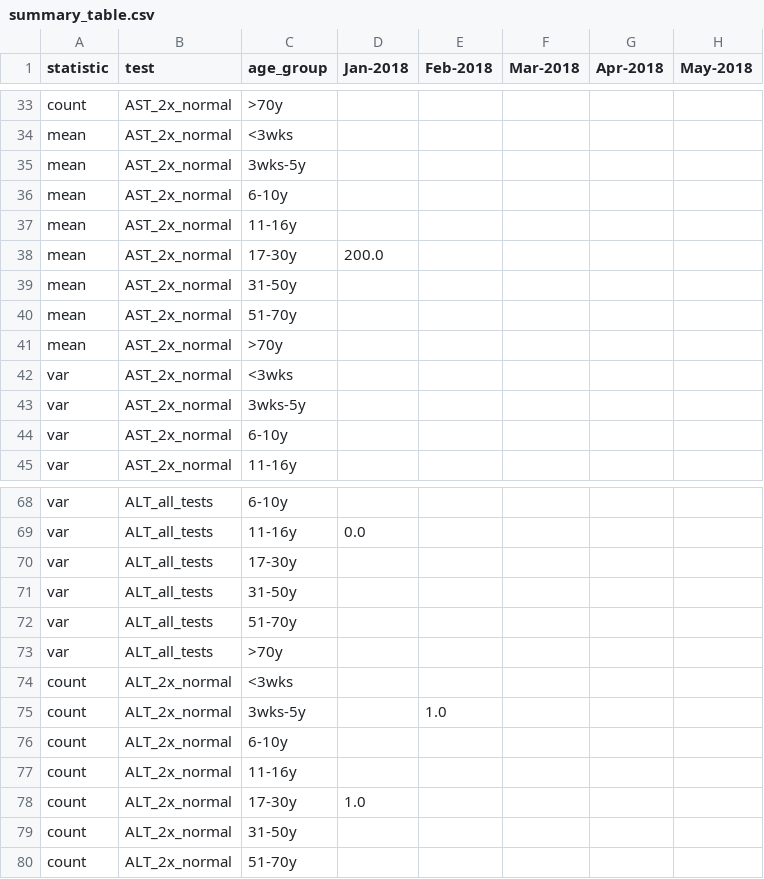
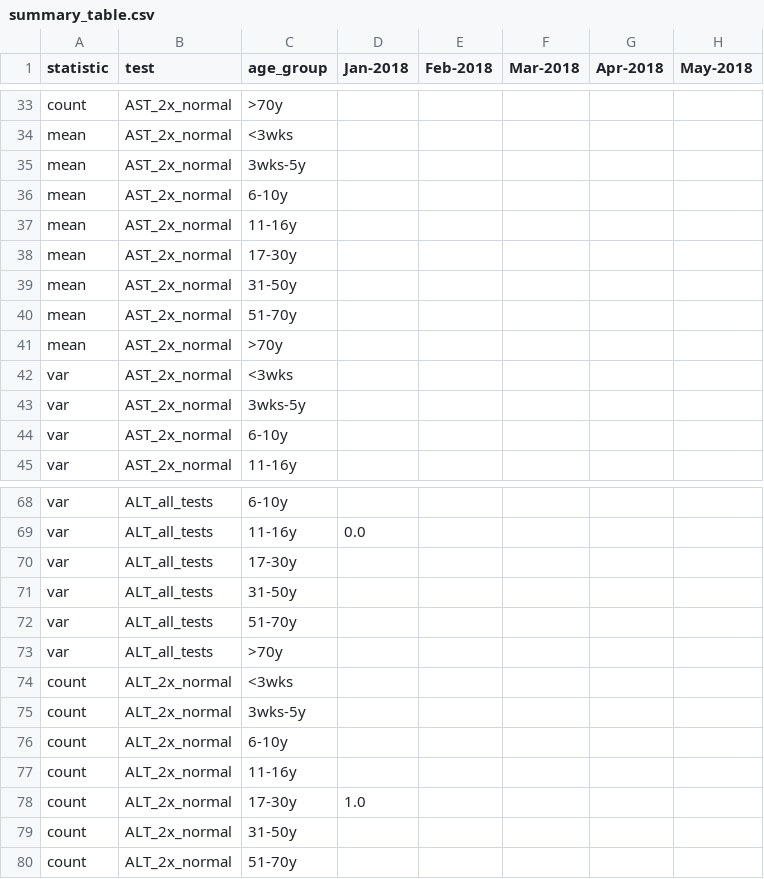
Before and after one commit to isaric4c/isaric4c.github.io, a CSV file: liver/code/summary_table.csv, drawn as a sheet; only a part is shown, gaps mark what is left out; the diff covers the shown part only; the diff names each change by its address in the sheet, - before the commit and + after, or states it on an @@ line.

```diff
--- a/liver/code/summary_table.csv
+++ b/liver/code/summary_table.csv
-D38 (Jan-2018): 200.0
+D38 (Jan-2018): (empty)
-E75 (Feb-2018): 1.0
+E75 (Feb-2018): (empty)
```
Also changed, not shown: 9 edited cells elsewhere in this file, 4 other files.
